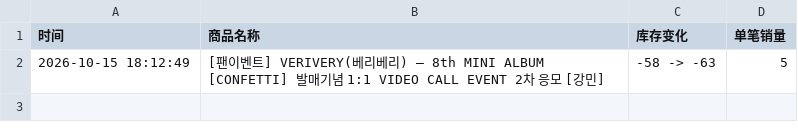
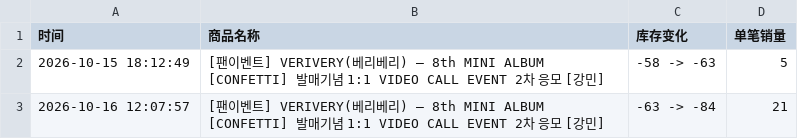
Before and after one commit to Juineii/verivery_br1017, a CSV file: KANGMIN影通.csv, drawn as a sheet; the diff names each change by its address in the sheet, - before the commit and + after, or states it on an @@ line.

```diff
--- a/KANGMIN影通.csv
+++ b/KANGMIN影通.csv
+row 3: 2026-10-16 12:07:57 | [팬이벤트] VERIVERY(베리베리) – 8th MINI ALBUM [CONFETTI] 발매기념 1:1 VIDEO CALL EVENT 2차 응모 [강민] | -63 -> -84 | 21
```
Also changed, not shown: KANGMIN_DIY.csv.
